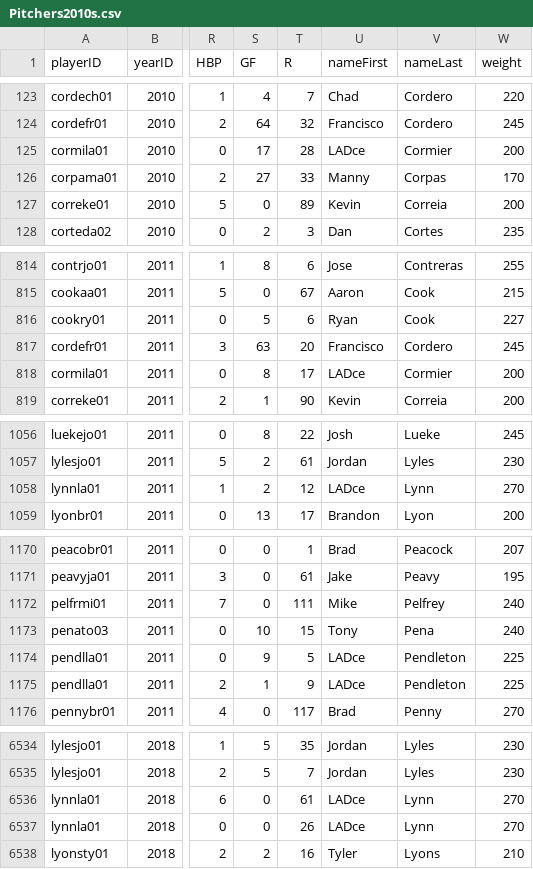
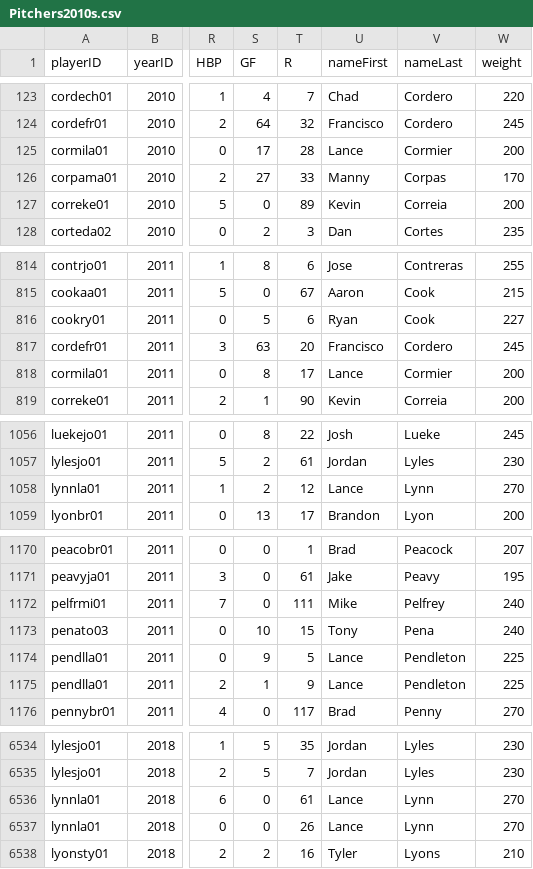
Before and after one commit to zbeckz/zbeckz.github.io, a CSV file: data/Pitchers2010s.csv, drawn as a sheet; only a part is shown, gaps mark what is left out; the diff covers the shown part only; the diff names each change by its address in the sheet, - before the commit and + after, or states it on an @@ line.

Commit message:
pitcher data update

```diff
--- a/data/Pitchers2010s.csv
+++ b/data/Pitchers2010s.csv
-U125 (nameFirst): LADce
+U125 (nameFirst): Lance
-U818 (nameFirst): LADce
+U818 (nameFirst): Lance
-U1058 (nameFirst): LADce
+U1058 (nameFirst): Lance
-U1174:U1175 (nameFirst): LADce
+U1174:U1175 (nameFirst): Lance
-U6536:U6537 (nameFirst): LADce
+U6536:U6537 (nameFirst): Lance
```
Also changed, not shown: 10 edited cells elsewhere in this file.
